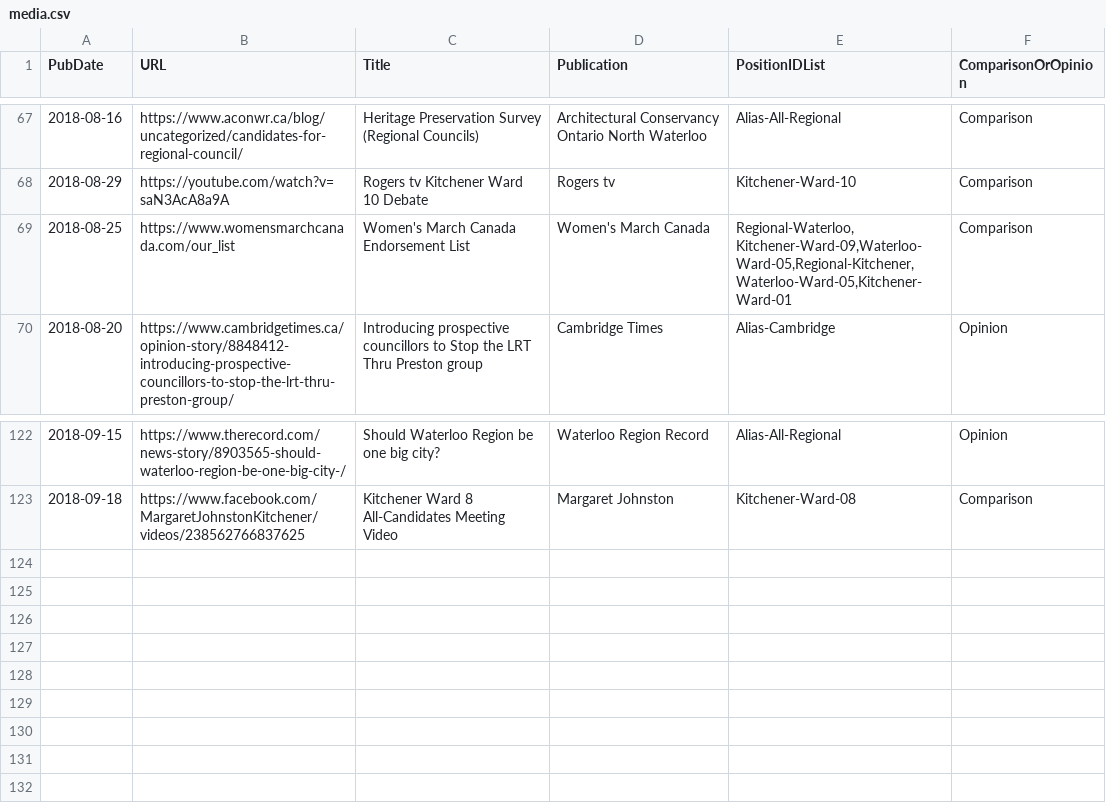
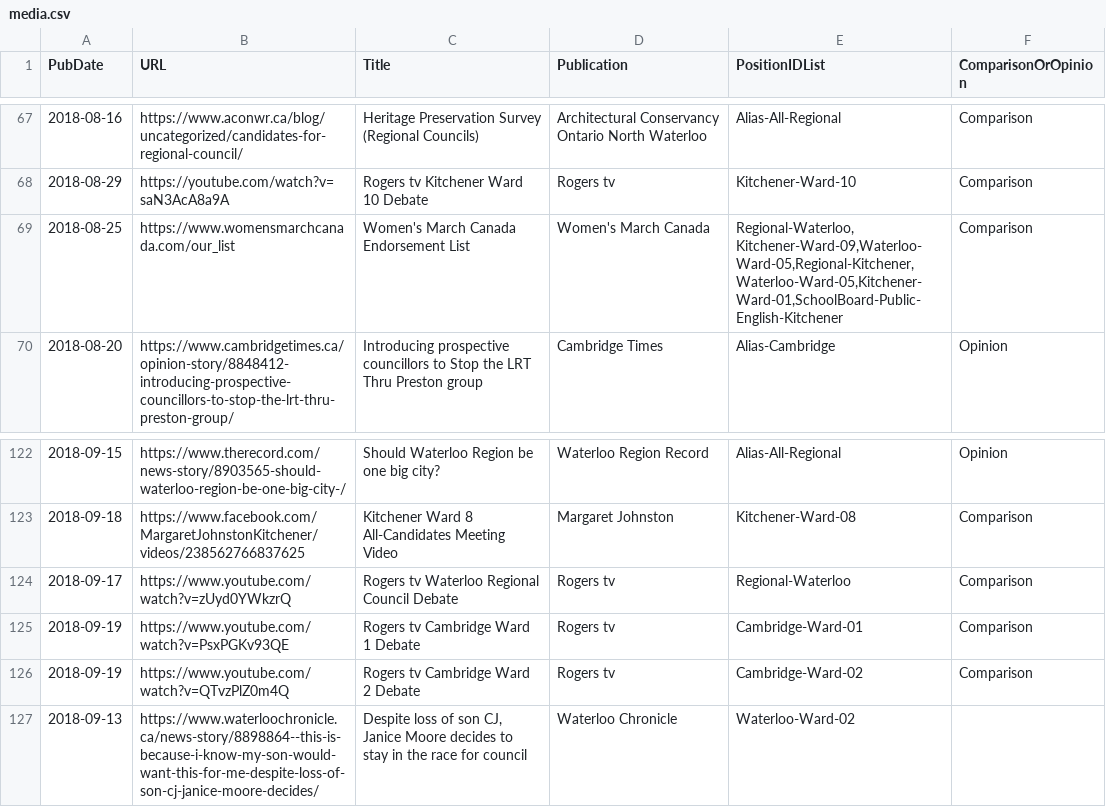
Before and after one commit to s-kennedy/wr-votes, a CSV file: _data/sync/media.csv, drawn as a sheet; only a part is shown, gaps mark what is left out.

Commit message:
Add Rogers debates: Cambridge Ward 1, Cambridge Ward 2, Waterloo Regional Council

```diff
--- a/_data/sync/media.csv
+++ b/_data/sync/media.csv
@@ -68,3 +68,3 @@ PubDate,URL,Title,Publication,PositionIDList,ComparisonOrOpinion
 2018-08-29,https://youtube.com/watch?v=saN3AcA8a9A,Rogers tv Kitchener Ward 10 Debate,Rogers tv,Kitchener-Ward-10,Comparison
-2018-08-25,https://www.womensmarchcanada.com/our_list,Women's March Canada Endorsement List,Women's March Canada,"Regional-Waterloo, Kitchener-Ward-09,Waterloo-Ward-05,Regional-Kitchener,Waterloo-Ward-05,Kitchener-Ward-01",Comparison
+2018-08-25,https://www.womensmarchcanada.com/our_list,Women's March Canada Endorsement List,Women's March Canada,"Regional-Waterloo, Kitchener-Ward-09,Waterloo-Ward-05,Regional-Kitchener,Waterloo-Ward-05,Kitchener-Ward-01,SchoolBoard-Public-English-Kitchener",Comparison
 2018-08-20,https://www.cambridgetimes.ca/opinion-story/8848412-introducing-prospective-councillors-to-stop-the-lrt-thru-preston-group/,Introducing prospective councillors to Stop the LRT Thru Preston group,Cambridge Times,Alias-Cambridge,Opinion
@@ -123 +123,5 @@ PubDate,URL,Title,Publication,PositionIDList,ComparisonOrOpinion
 2018-09-18,https://www.facebook.com/MargaretJohnstonKitchener/videos/238562766837625,Kitchener Ward 8 All-Candidates Meeting Video,Margaret Johnston,Kitchener-Ward-08,Comparison
+2018-09-17,https://www.youtube.com/watch?v=zUyd0YWkzrQ,Rogers tv Waterloo Regional Council Debate,Rogers tv,Regional-Waterloo,Comparison
+2018-09-19,https://www.youtube.com/watch?v=PsxPGKv93QE,Rogers tv Cambridge Ward 1 Debate,Rogers tv,Cambridge-Ward-01,Comparison
+2018-09-19,https://www.youtube.com/watch?v=QTvzPlZ0m4Q,Rogers tv Cambridge Ward 2 Debate,Rogers tv,Cambridge-Ward-02,Comparison
+2018-09-13,https://www.waterloochronicle.ca/news-story/8898864--this-is-because-i-know-my-son-would-want-this-for-me-despite-loss-of-son-cj-janice-moore-decides/,"Despite loss of son CJ, Janice Moore decides to stay in the race for council",Waterloo Chronicle,Waterloo-Ward-02,
```
